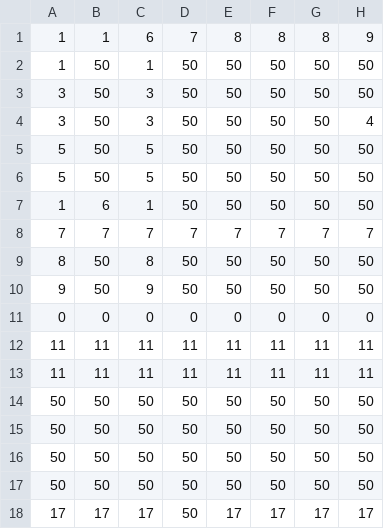
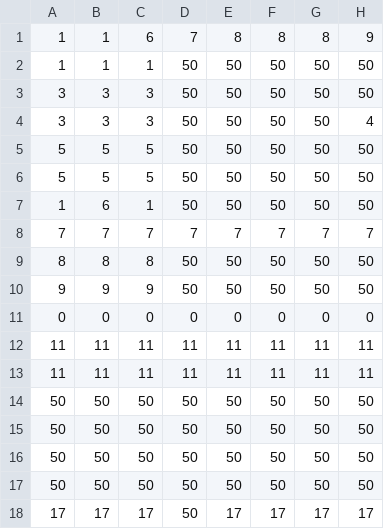
Before and after one commit to EmilianaGirardi/Compilador, a CSV file: src/AnalizadorLexico/Matriz/TransicionEstados-MatrizEstados.csv, drawn as a sheet; only a part is shown; the diff names each change by its address in the sheet, - before the commit and + after, or states it on an @@ line.

Commit message:
Se modifica la matriz de estados

```diff
--- a/src/AnalizadorLexico/Matriz/TransicionEstados-MatrizEstados.csv
+++ b/src/AnalizadorLexico/Matriz/TransicionEstados-MatrizEstados.csv
-B2: 50
+B2: 1
-B3:B4: 50
+B3:B4: 3
-B5:B6: 50
+B5:B6: 5
-B9: 50
+B9: 8
-B10: 50
+B10: 9
```
